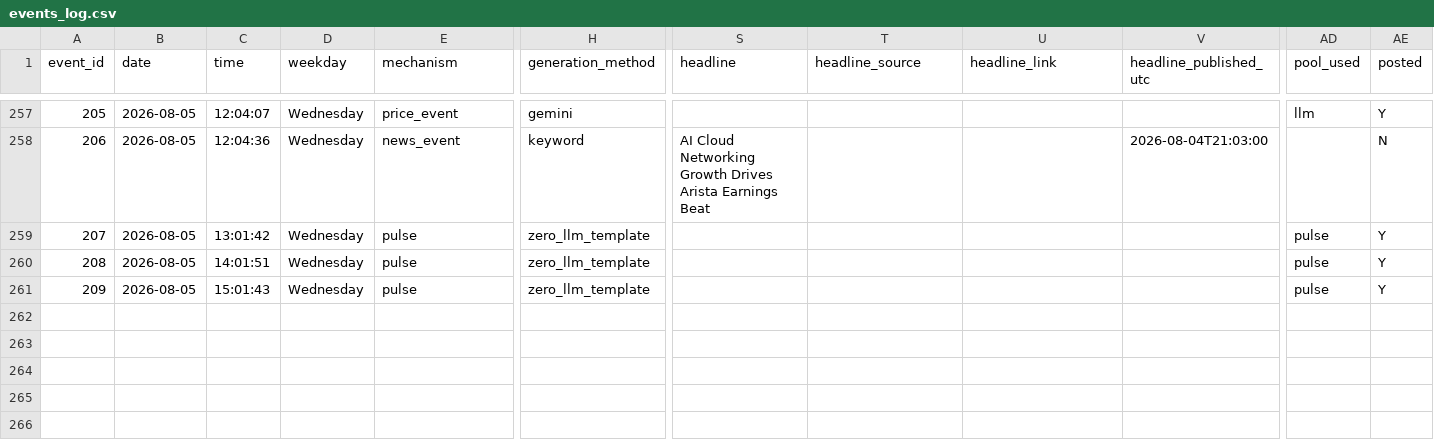
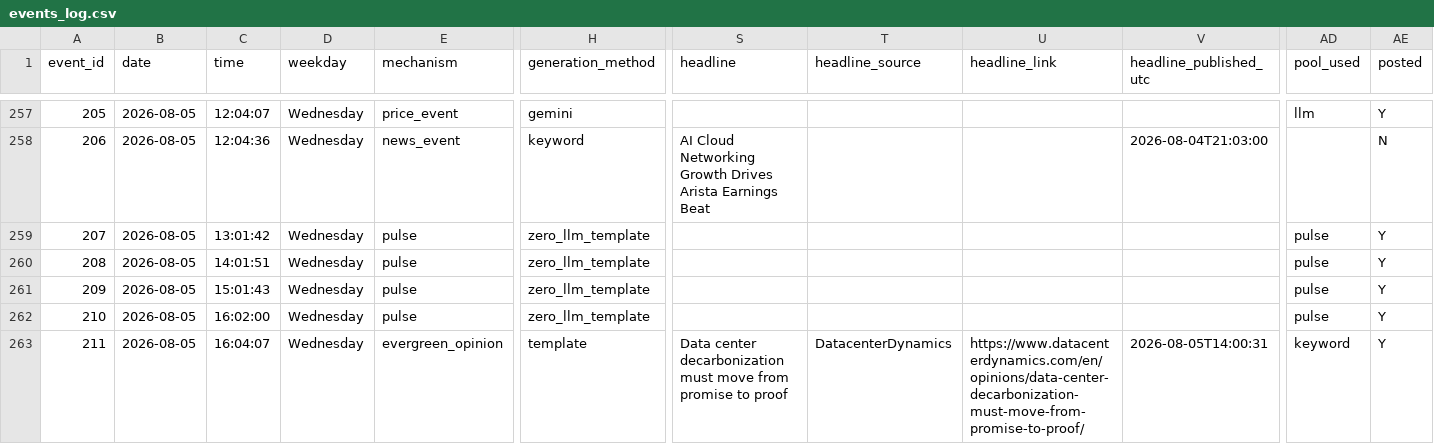
Before and after one commit to probablyproton/my_first_x_bot, a CSV file: events_log.csv, drawn as a sheet; only a part is shown, gaps mark what is left out; rows hold the shown columns only; the diff names each change by its address in the sheet, - before the commit and + after, or states it on an @@ line.

```diff
--- a/events_log.csv
+++ b/events_log.csv
+row 262: 210 | 2026-08-05 | 16:02:00 | Wednesday | pulse | zero_llm_template |  |  |  |  | pulse | Y
+row 263: 211 | 2026-08-05 | 16:04:07 | Wednesday | evergreen_opinion | template | Data center decarbonization must move from promise to proof | DatacenterDynamics | https://www.datacenterdynamics.com/en/opinions/data-center-decarbonization-must-move-from-promise-to-proof/ | 2026-08-05T14:00:31 | keyword | Y
```
Also changed, not shown: 1 other file.
